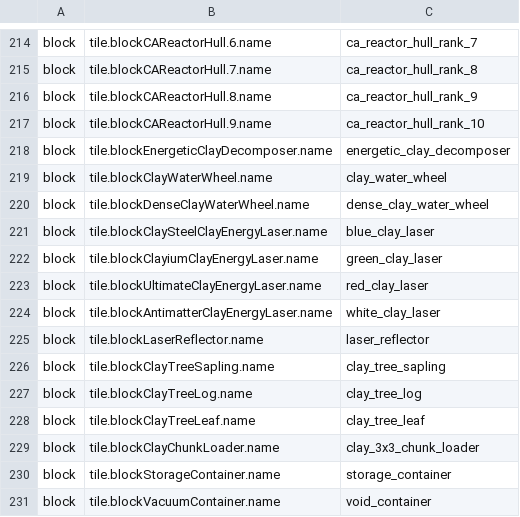
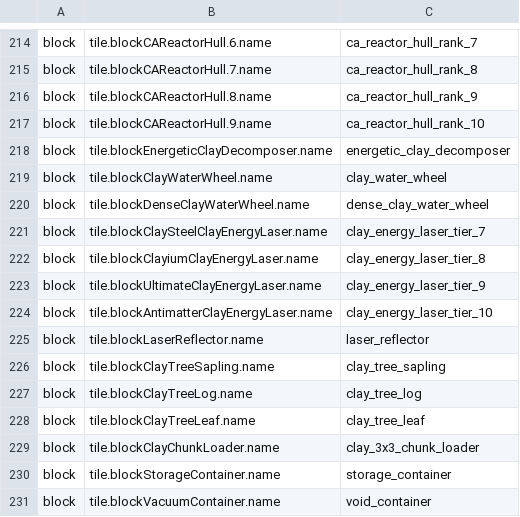
Before and after one commit to lau-mods/clayium-neoforged, a TSV file: src/main/resources/data/clayium/original_varieties.tsv, drawn as a sheet; only a part is shown, gaps mark what is left out.

```diff
--- a/src/main/resources/data/clayium/original_varieties.tsv
+++ b/src/main/resources/data/clayium/original_varieties.tsv
@@ -220,6 +220,6 @@ block	tile.blockClayWaterWheel.name	clay_water_wheel
 block	tile.blockDenseClayWaterWheel.name	dense_clay_water_wheel
-block	tile.blockClaySteelClayEnergyLaser.name	blue_clay_laser
-block	tile.blockClayiumClayEnergyLaser.name	green_clay_laser
-block	tile.blockUltimateClayEnergyLaser.name	red_clay_laser
-block	tile.blockAntimatterClayEnergyLaser.name	white_clay_laser
+block	tile.blockClaySteelClayEnergyLaser.name	clay_energy_laser_tier_7
+block	tile.blockClayiumClayEnergyLaser.name	clay_energy_laser_tier_8
+block	tile.blockUltimateClayEnergyLaser.name	clay_energy_laser_tier_9
+block	tile.blockAntimatterClayEnergyLaser.name	clay_energy_laser_tier_10
 block	tile.blockLaserReflector.name	laser_reflector
```
Also changed, not shown: 54 other files.
